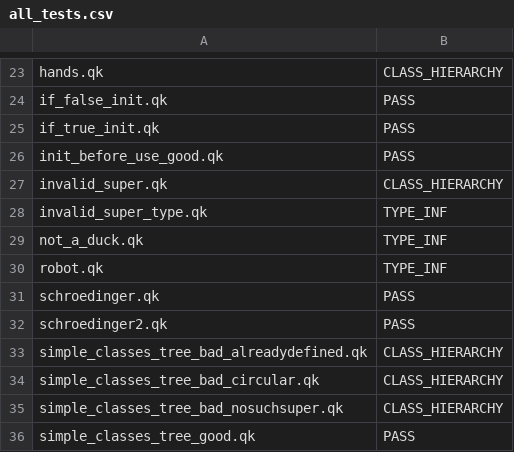
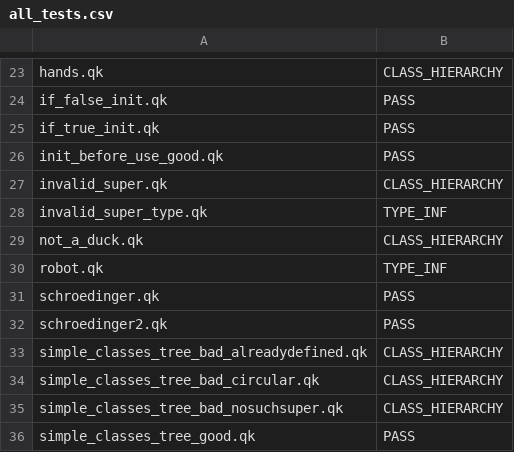
Before and after one commit to ColeSeverson/Quack, a CSV file: testbench/all_tests.csv, drawn as a sheet; only a part is shown, gaps mark what is left out.

Commit message:
Super type returns now work

```diff
--- a/testbench/all_tests.csv
+++ b/testbench/all_tests.csv
@@ -28,3 +28,3 @@ invalid_super.qk,CLASS_HIERARCHY
 invalid_super_type.qk,TYPE_INF
-not_a_duck.qk,TYPE_INF
+not_a_duck.qk,CLASS_HIERARCHY
 robot.qk,TYPE_INF
```
Also changed, not shown: 8 other files.
